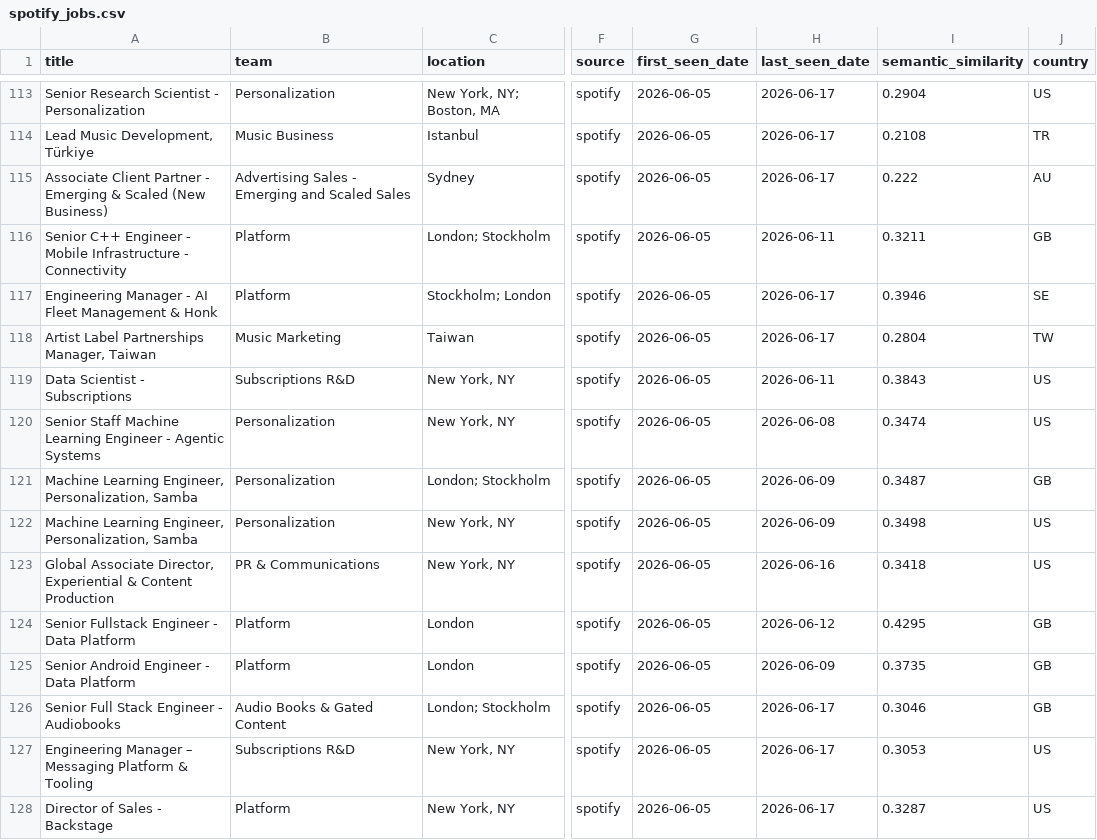
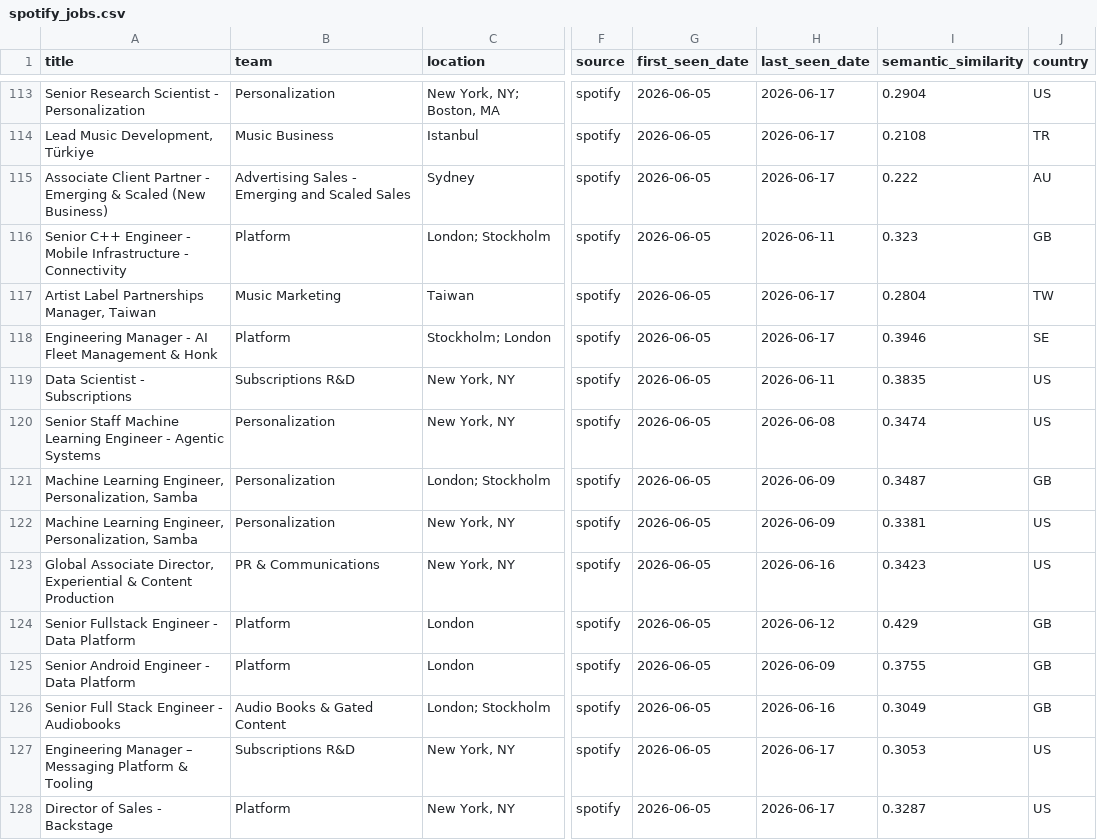
Before and after one commit to BarbaraPFloresRios/JobTracker, a CSV file: data/raw/spotify_jobs.csv, drawn as a sheet; only a part is shown, gaps mark what is left out; the diff covers the shown part only; the diff names each change by its address in the sheet, - before the commit and + after, or states it on an @@ line.

```diff
--- a/data/raw/spotify_jobs.csv
+++ b/data/raw/spotify_jobs.csv
-I116 (semantic_similarity): 0.3211
+I116 (semantic_similarity): 0.323
@@ row 118 moved to row 117: Artist Label Partnerships Manager, Taiwa… @@
-I119 (semantic_similarity): 0.3843
+I119 (semantic_similarity): 0.3835
-I122 (semantic_similarity): 0.3498
+I122 (semantic_similarity): 0.3381
-I123 (semantic_similarity): 0.3418
+I123 (semantic_similarity): 0.3423
-I124 (semantic_similarity): 0.4295
+I124 (semantic_similarity): 0.429
-I125 (semantic_similarity): 0.3735
+I125 (semantic_similarity): 0.3755
-H126 (last_seen_date): 2026-06-17
+H126 (last_seen_date): 2026-06-16
-I126 (semantic_similarity): 0.3046
+I126 (semantic_similarity): 0.3049
```
Also changed, not shown: 2 added rows, 2 removed rows, 28 moved rows and 54 edited cells elsewhere in this file, data/raw/apple_jobs.csv, data/raw/canva_jobs.csv, 14 other files.
